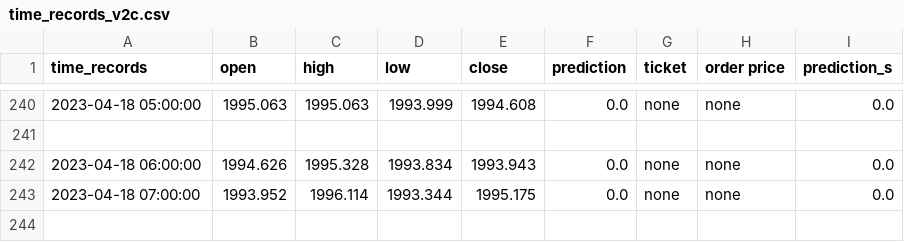
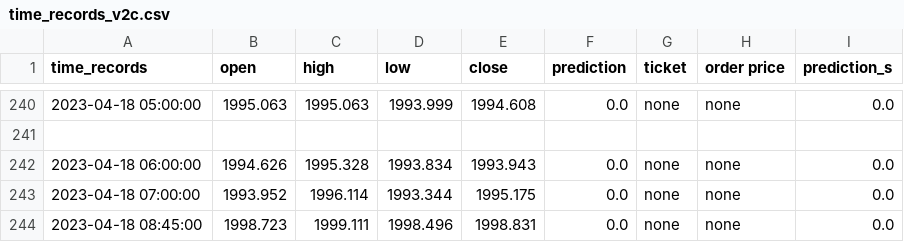
Before and after one commit to pkong001/Trading-bot-lsvm-v2, a CSV file: time_records_v2c.csv, drawn as a sheet; only a part is shown, gaps mark what is left out.

```diff
--- a/time_records_v2c.csv
+++ b/time_records_v2c.csv
@@ -243 +243,2 @@ time_records,open,high,low,close,prediction,ticket,order price,prediction_s
 2023-04-18 07:00:00,1993.952,1996.114,1993.344,1995.175,0.0,none,none,0.0
+2023-04-18 08:45:00,1998.723,1999.111,1998.496,1998.831,0.0,none,none,0.0
```
Also changed, not shown: 3 other files.
